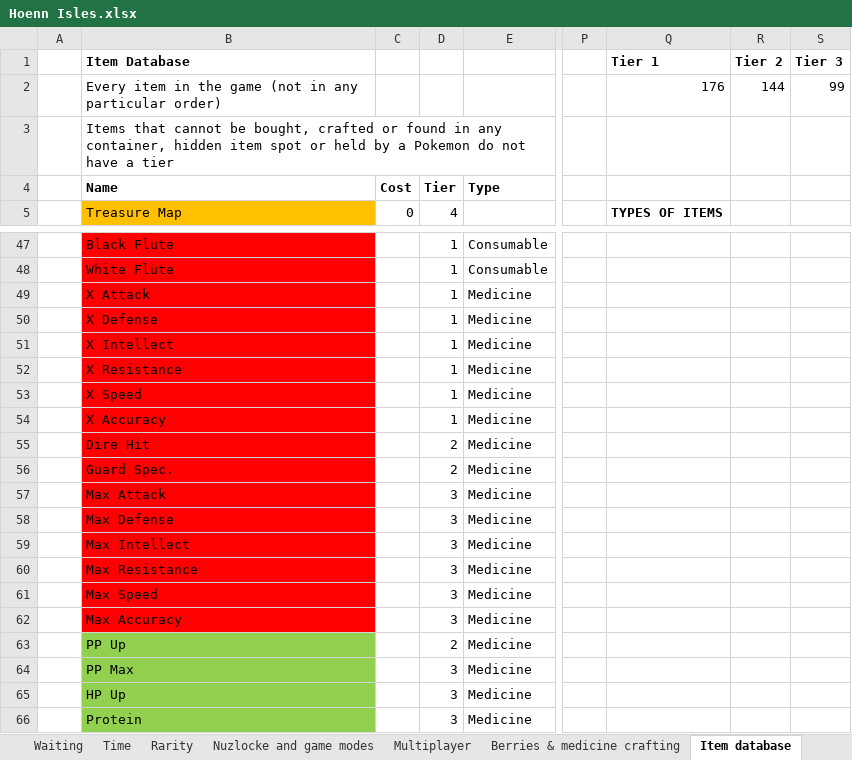
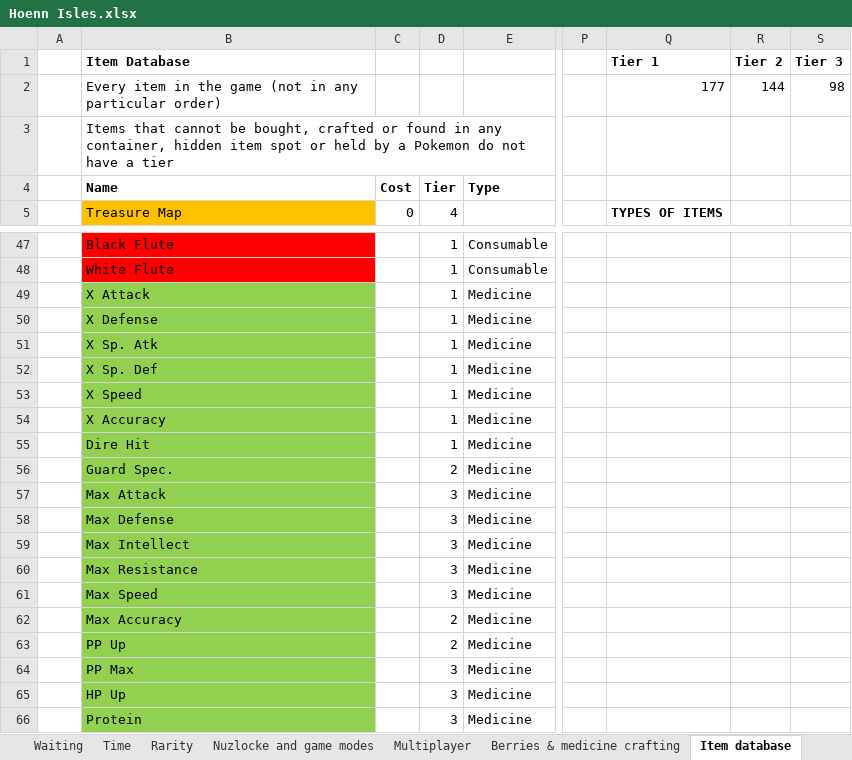
Before and after one commit to itskobold/pokeruby, an Excel workbook: hoenn isles/Hoenn Isles.xlsx, sheet Item database, drawn as a sheet; only a part is shown, gaps mark what is left out; values as stored, in another font and other column widths than the file's, no borders; the diff names each change by its address in the sheet, - before the commit and + after, or states it on an @@ line.

Commit message:
Stat booster items added
-recoded stat boosting items (x attack etc), now raise 2 stages instead of 1
-added max items (max attack etc) to maximize stat stage
-changed dire hit/guard spec use text
-changed mist protection text

```diff
--- a/hoenn isles/Hoenn Isles.xlsx (sheet Item database)
+++ b/hoenn isles/Hoenn Isles.xlsx (sheet Item database)
-Q2: 176
+Q2: 177
-S2: 99
+S2: 98
-B49:B62 fill: #FF0000
+B49:B62 fill: #92D050
-B51: X Intellect
+B51: X Sp. Atk
-B52: X Resistance
+B52: X Sp. Def
-D55: 2
+D55: 1
-D62: 3
+D62: 2
```
Also changed, not shown: 13 other files.
